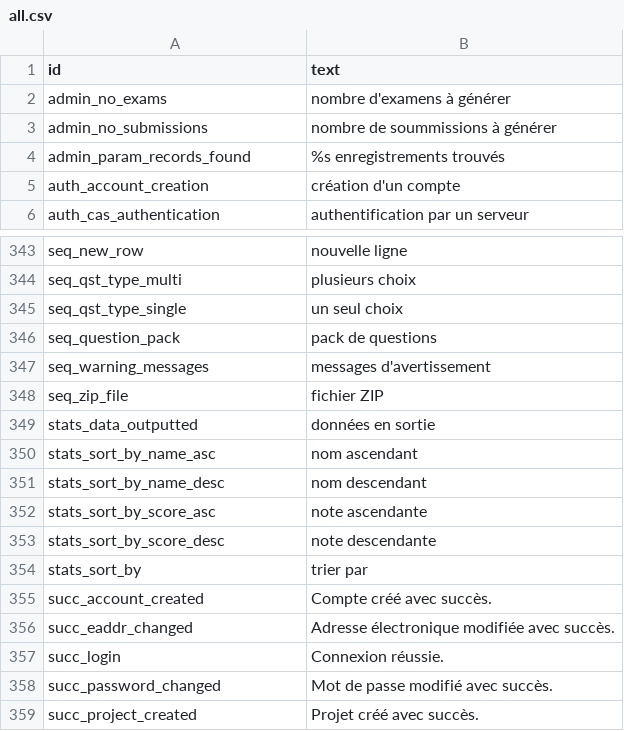
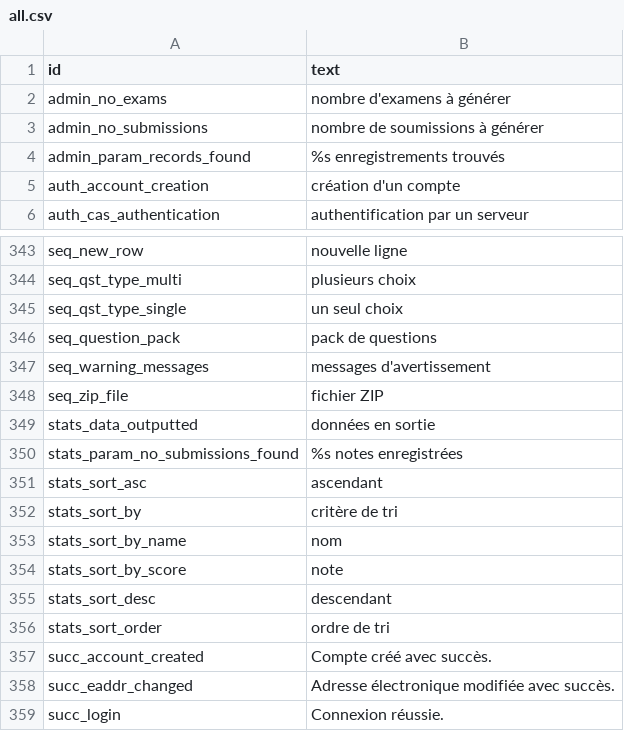
Before and after one commit to sami-evangelista/webamc, a CSV file: src/webamc/data/lang/fr/all.csv, drawn as a sheet; only a part is shown, gaps mark what is left out; the shorter side is filled out with more unchanged rows.

```diff
--- a/src/webamc/data/lang/fr/all.csv
+++ b/src/webamc/data/lang/fr/all.csv
@@ -2,3 +2,3 @@ id;text
 admin_no_exams;nombre d'examens à générer
-admin_no_submissions;nombre de soummissions à générer
+admin_no_submissions;nombre de soumissions à générer
 admin_param_records_found; %s enregistrements trouvés
@@ -349,7 +349,9 @@ seq_zip_file;fichier ZIP
 stats_data_outputted;données en sortie
-stats_sort_by_name_asc;nom ascendant
-stats_sort_by_name_desc;nom descendant
-stats_sort_by_score_asc;note ascendante
-stats_sort_by_score_desc;note descendante
-stats_sort_by;trier par
+stats_param_no_submissions_found;%s notes enregistrées
+stats_sort_asc;ascendant
+stats_sort_by;critère de tri
+stats_sort_by_name;nom
+stats_sort_by_score;note
+stats_sort_desc;descendant
+stats_sort_order;ordre de tri
 succ_account_created;Compte créé avec succès.
```
Also changed, not shown: src/webamc/data/lang/en/all.csv, 20 other files.
